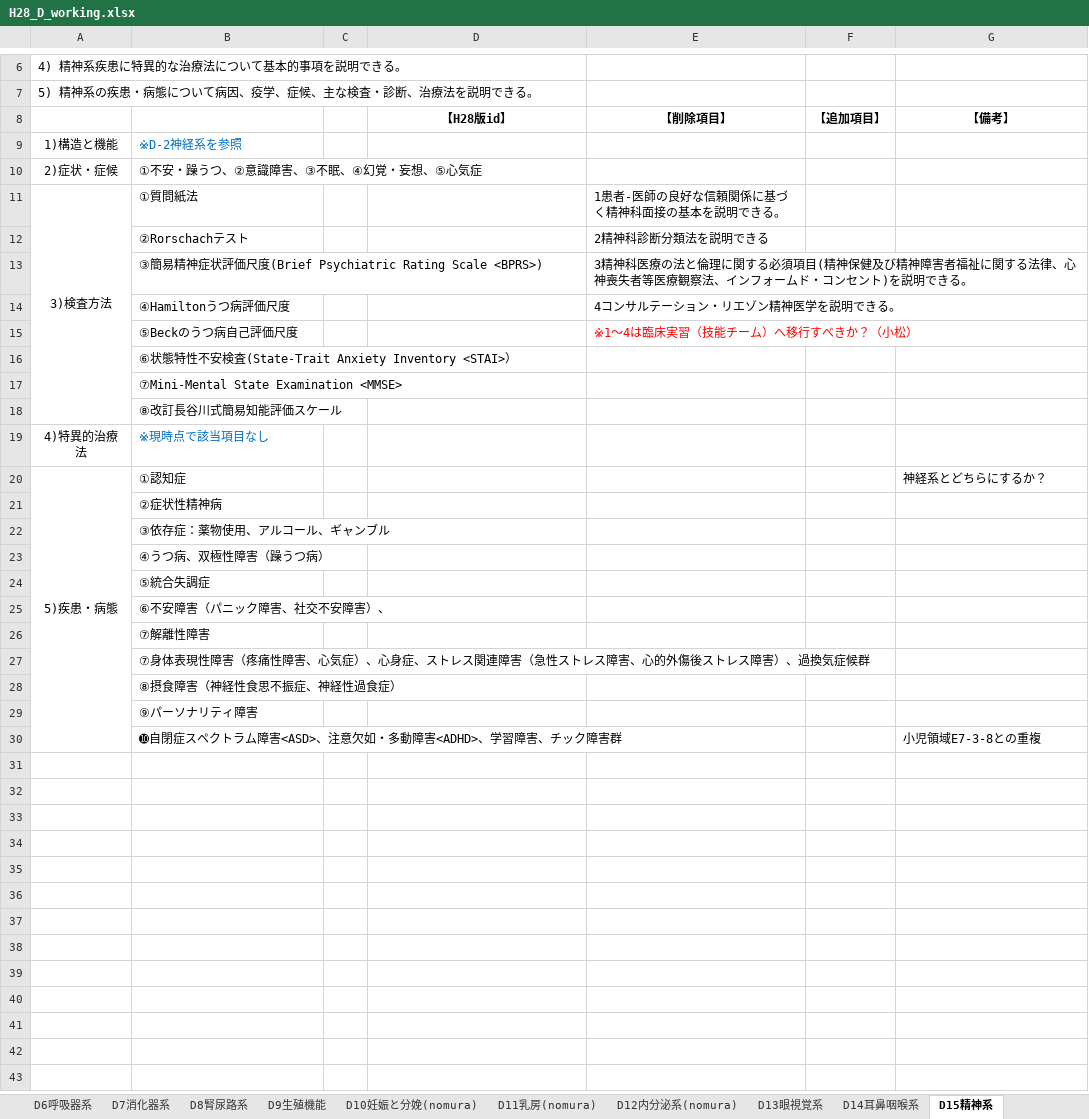
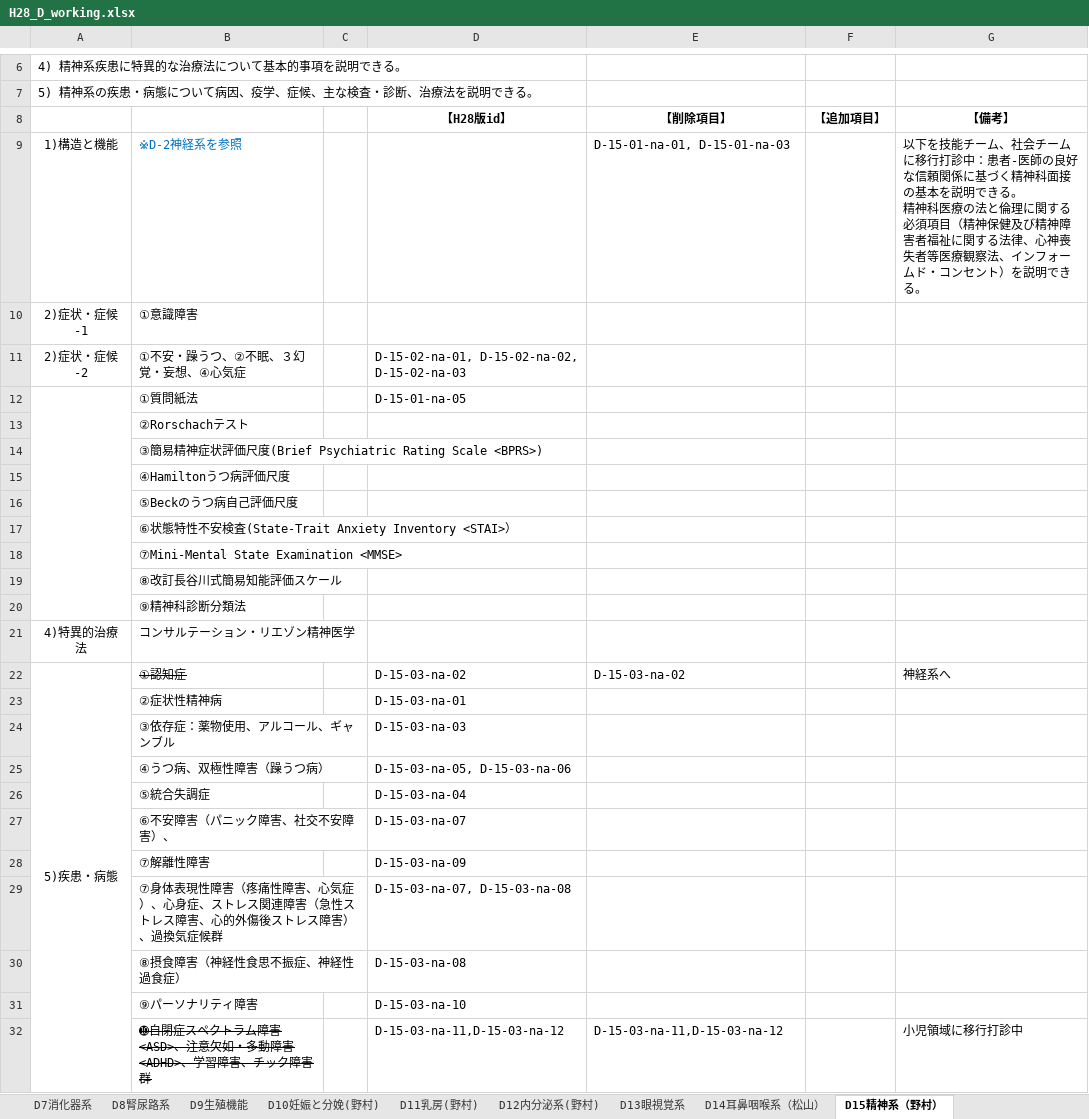
Before and after one commit to ncukondo/core-curriculum, an Excel workbook: raw/H28_D_working.xlsx, sheet D15精神系（野村）, drawn as a sheet; only a part is shown, gaps mark what is left out; values as stored, in another font and other column widths than the file's, no borders; removed rows and columns are numbered as before the commit, all else as after; ↵ is a line break in a cell; the diff names each change by its address in the sheet, - before the commit and + after, or states it on an @@ line.

```diff
--- a/raw/H28_D_working.xlsx (sheet D15精神系（野村）)
+++ b/raw/H28_D_working.xlsx (sheet D15精神系（野村）)
-sheet tab: D10妊娠と分娩(nomura)
+sheet tab: D10妊娠と分娩(野村)
-sheet tab: D11乳房(nomura)
+sheet tab: D11乳房(野村)
-sheet tab: D12内分泌系(nomura)
+sheet tab: D12内分泌系(野村)
-sheet tab: D14耳鼻咽喉系
+sheet tab: D14耳鼻咽喉系（松山）
-sheet tab: D15精神系
+sheet tab: D15精神系（野村）
-E9 (【削除項目】): (empty)
+E9 (【削除項目】): D-15-01-na-01, D-15-01-na-03
-G9 (【備考】): (empty)
+G9 (【備考】): 以下を技能チーム、社会チームに移行打診中：患者-医師の良好な信頼関係に基づく精神科面接の基本を説明できる。 ↵ 精神科医療の法と倫理に関する必須項目（精神保健及び精神障害者福祉に関する法律、心神喪失者等医療観察法、インフォームド・コンセント）を説明できる。
-row 10: 2)症状・症候 | ①不安・躁うつ、②意識障害、③不眠、④幻覚・妄想、⑤心気症
+row 10: 2)症状・症候-1 | ①意識障害
+row 11: 2)症状・症候-2 | ①不安・躁うつ、②不眠、３幻覚・妄想、④心気症 |  | D-15-02-na-01, D-15-02-na-02, D-15-02-na-03
-A12: 3)検査方法
+A12: (empty)
-D12 (【H28版id】): (empty)
+D12 (【H28版id】): D-15-01-na-05
-E12 (【削除項目】): 1患者-医師の良好な信頼関係に基づく精神科面接の基本を説明できる。
+E12 (【削除項目】): (empty)
-E13 (【削除項目】): 2精神科診断分類法を説明できる
+E13 (【削除項目】): (empty)
-E14 (【削除項目】): 3精神科医療の法と倫理に関する必須項目(精神保健及び精神障害者福祉に関する法律、心神喪失者等医療観察法、インフォームド・コンセント)を説明できる。
+E14 (【削除項目】): (empty)
-E15 (【削除項目】): 4コンサルテーション・リエゾン精神医学を説明できる。
+E15 (【削除項目】): (empty)
-E16 (【削除項目】): ※1～4は臨床実習（技能チーム）へ移行すべきか？（小松）
+E16 (【削除項目】): (empty)
-row 19: 4)特異的治療法 | ※現時点で該当項目なし
+row 20:  | ⑨精神科診断分類法
+row 21: 4)特異的治療法 | コンサルテーション・リエゾン精神医学
-B22 strikethrough: off
+B22 strikethrough: on
-D22 (【H28版id】): (empty)
+D22 (【H28版id】): D-15-03-na-02
-E22 (【削除項目】): (empty)
+E22 (【削除項目】): D-15-03-na-02
-G22 (【備考】): 神経系とどちらにするか？
+G22 (【備考】): 神経系へ
-D23 (【H28版id】): (empty)
+D23 (【H28版id】): D-15-03-na-01
-D24 (【H28版id】): (empty)
+D24 (【H28版id】): D-15-03-na-03
-D25 (【H28版id】): (empty)
+D25 (【H28版id】): D-15-03-na-05, D-15-03-na-06
-D26 (【H28版id】): (empty)
+D26 (【H28版id】): D-15-03-na-04
-D27 (【H28版id】): (empty)
+D27 (【H28版id】): D-15-03-na-07
-D28 (【H28版id】): (empty)
+D28 (【H28版id】): D-15-03-na-09
-D29 (【H28版id】): (empty)
+D29 (【H28版id】): D-15-03-na-07, D-15-03-na-08
-D30 (【H28版id】): (empty)
+D30 (【H28版id】): D-15-03-na-08
-D31 (【H28版id】): (empty)
+D31 (【H28版id】): D-15-03-na-10
-B32 strikethrough: off
+B32 strikethrough: on
-D32 (【H28版id】): (empty)
+D32 (【H28版id】): D-15-03-na-11,D-15-03-na-12
-E32 (【削除項目】): (empty)
+E32 (【削除項目】): D-15-03-na-11,D-15-03-na-12
-G32 (【備考】): 小児領域E7-3-8との重複
+G32 (【備考】): 小児領域に移行打診中
```
Also changed, not shown: sheet D1造血系（松山）, sheet D2神経系(野村), sheet D10妊娠と分娩(野村), sheet D12内分泌系(野村), sheet D3皮膚系（松山）, sheet D4運動器系（松山）, 5 more sheets, other sheet tabs, charts or pictures, 8 other files.
